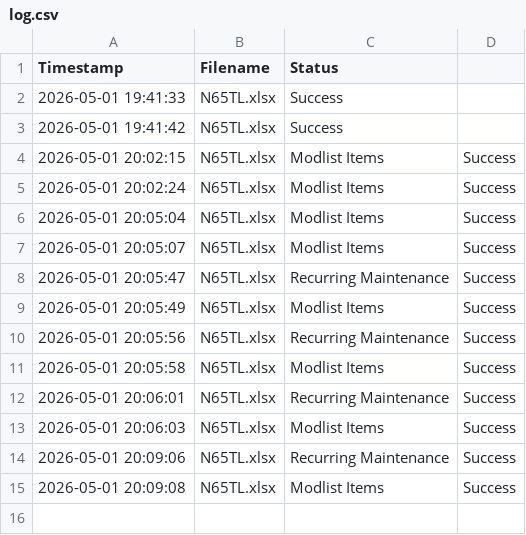
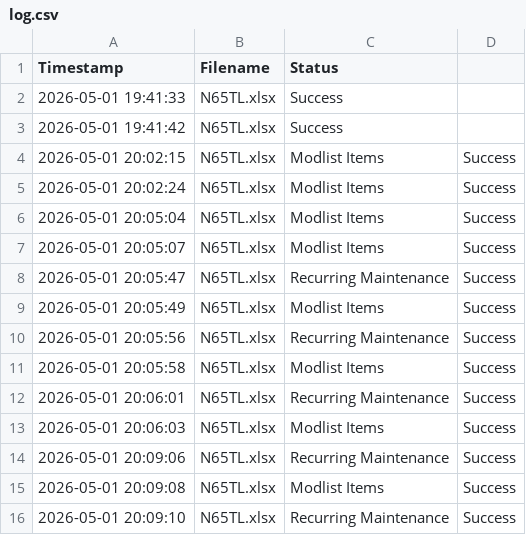
Before and after one commit to SuperSando/CAFAM-Export-Import, a CSV file: log.csv, drawn as a sheet.

Commit message:
Log: N65TL.xlsx

```diff
--- a/log.csv
+++ b/log.csv
@@ -15 +15,2 @@ Timestamp,Filename,Status
 2026-05-01 20:09:08,N65TL.xlsx,Modlist Items,Success
+2026-05-01 20:09:10,N65TL.xlsx,Recurring Maintenance,Success
```
